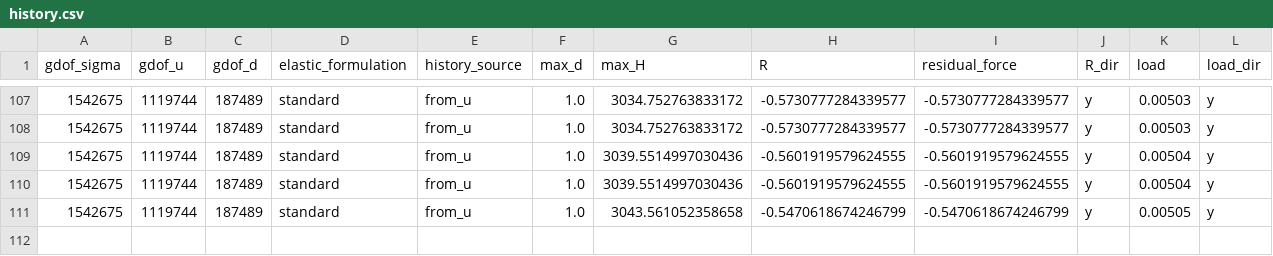
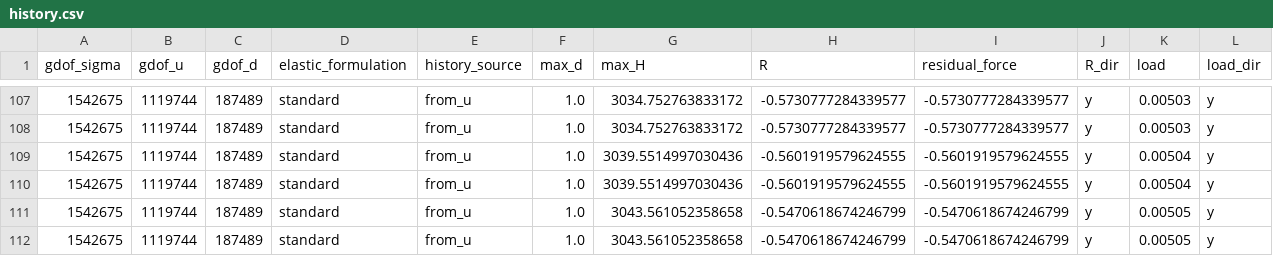
Before and after one commit to tiantian0347/fractureX, a CSV file: results/phasefield/square_tension_precrack/paper_direct/epsg_1e-06/history.csv, drawn as a sheet; only a part is shown, gaps mark what is left out; rows hold the shown columns only; the diff names each change by its address in the sheet, - before the commit and + after, or states it on an @@ line.

```diff
--- a/results/phasefield/square_tension_precrack/paper_direct/epsg_1e-06/history.csv
+++ b/results/phasefield/square_tension_precrack/paper_direct/epsg_1e-06/history.csv
+row 112: 1542675 | 1119744 | 187489 | standard | from_u | 1.0 | 3043.561052358658 | -0.5470618674246799 | -0.5470618674246799 | y | 0.00505 | y
```
Also changed, not shown: 1 other file.
